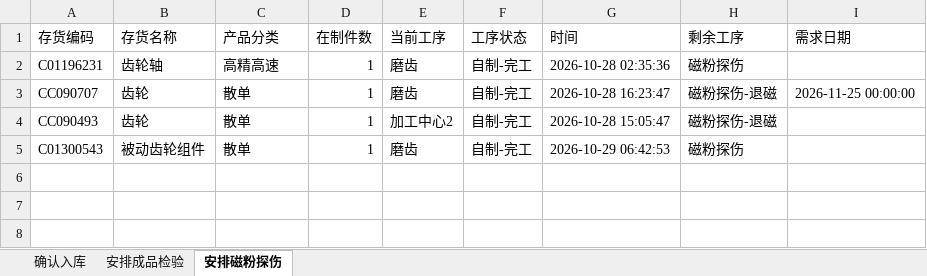
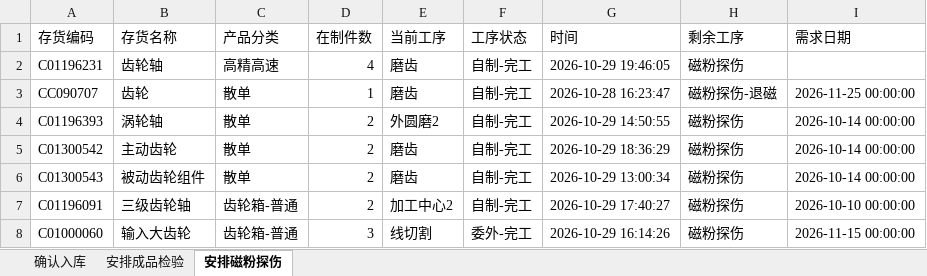
Before and after one commit to ZhanghaoWorkbuddy10/action-board, an Excel workbook: feifeng-wangong.xlsx, sheet 安排磁粉探伤, drawn as a sheet; values as stored, in another font and other column widths than the file's, no borders; removed rows and columns are numbered as before the commit, all else as after; the diff names each change by its address in the sheet, - before the commit and + after, or states it on an @@ line.

```diff
--- a/feifeng-wangong.xlsx (sheet 安排磁粉探伤)
+++ b/feifeng-wangong.xlsx (sheet 安排磁粉探伤)
-D2 (在制件数): 1
+D2 (在制件数): 4
-G2 (时间): 2026-10-28 02:35:36
+G2 (时间): 2026-10-29 19:46:05
-row 4: CC090493 | 齿轮 | 散单 | 1 | 加工中心2 | 自制-完工 | 2026-10-28 15:05:47 | 磁粉探伤-退磁
+row 4: C01196393 | 涡轮轴 | 散单 | 2 | 外圆磨2 | 自制-完工 | 2026-10-29 14:50:55 | 磁粉探伤 | 2026-10-14 00:00:00
+row 5: C01300542 | 主动齿轮 | 散单 | 2 | 磨齿 | 自制-完工 | 2026-10-29 18:36:29 | 磁粉探伤 | 2026-10-14 00:00:00
-D6 (在制件数): 1
+D6 (在制件数): 2
-G6 (时间): 2026-10-29 06:42:53
+G6 (时间): 2026-10-29 13:00:34
-I6 (需求日期): (empty)
+I6 (需求日期): 2026-10-14 00:00:00
+row 7: C01196091 | 三级齿轮轴 | 齿轮箱-普通 | 2 | 加工中心2 | 自制-完工 | 2026-10-29 17:40:27 | 磁粉探伤 | 2026-10-10 00:00:00
+row 8: C01000060 | 输入大齿轮 | 齿轮箱-普通 | 3 | 线切割 | 委外-完工 | 2026-10-29 16:14:26 | 磁粉探伤 | 2026-11-15 00:00:00
```
Also changed, not shown: sheet 安排成品检验, sheet 确认入库.
